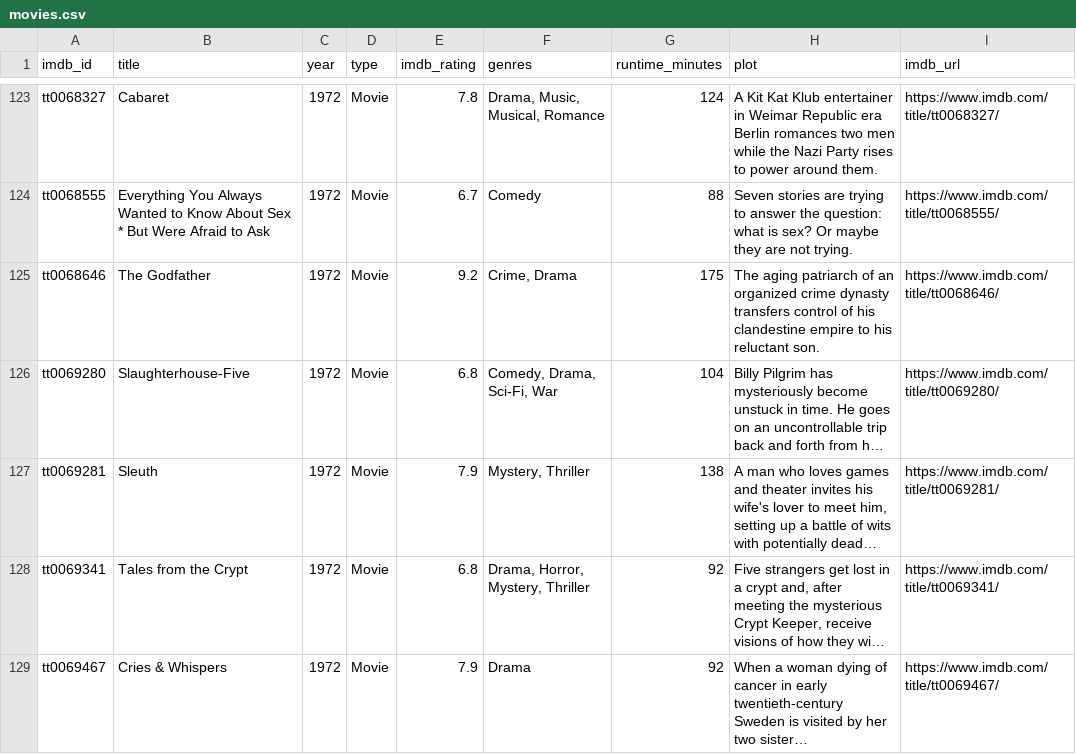
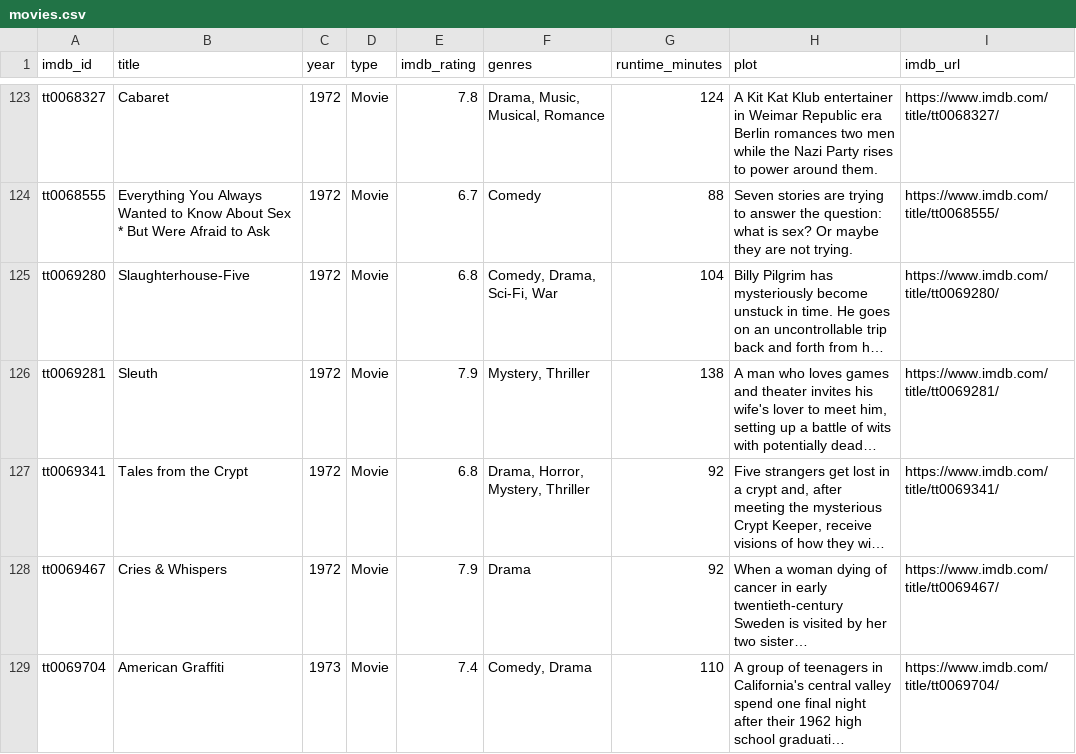
Before and after one commit to scl2020/imdb-watchlist-sync, a CSV file: movies.csv, drawn as a sheet; only a part is shown, gaps mark what is left out; the shorter side is filled out with more unchanged rows; long unchanged cells end in …; the diff covers the shown part only; the diff names each change by its address in the sheet, - before the commit and + after, or states it on an @@ line.

```diff
--- a/movies.csv
+++ b/movies.csv
-row 125: tt0068646 | The Godfather | 1972 | Movie | 9.2 | Crime, Drama | 175 | The aging patriarch of an organized crime dynasty transfers control of his clandestine empire to his reluctant son. | https://www.imdb.com/title/tt0068646/
```
Also changed, not shown: 2 removed rows and 2 edited cells elsewhere in this file, 1 other file.
